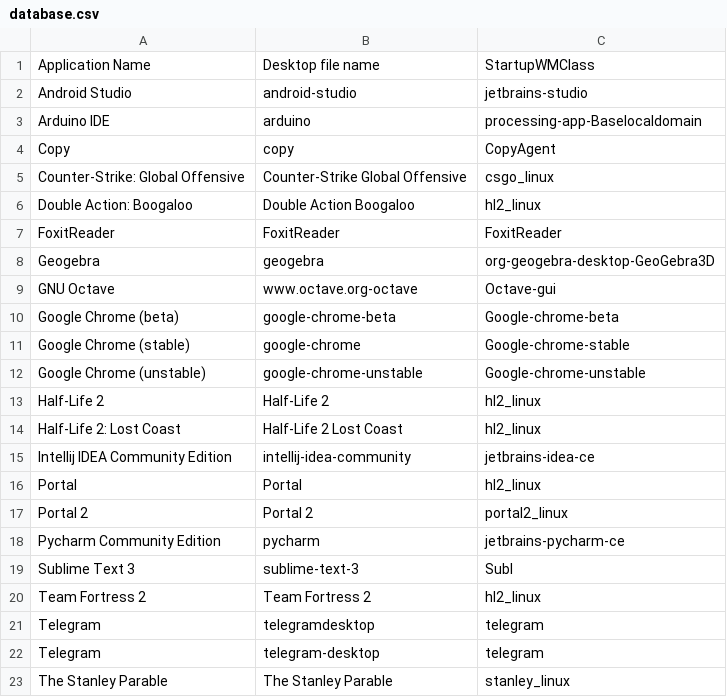
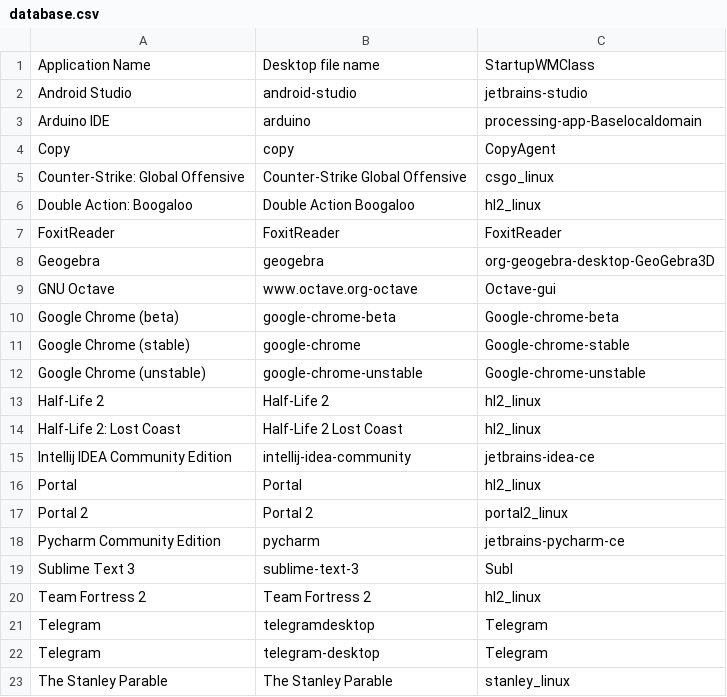
Before and after one commit to bilelmoussaoui/StartupWMClassFixer, a CSV file: database.csv, drawn as a sheet.

Commit message:
Update database.csv

```diff
--- a/database.csv
+++ b/database.csv
@@ -20,4 +20,4 @@ Sublime Text 3,sublime-text-3,Subl
 Team Fortress 2,Team Fortress 2,hl2_linux
-Telegram,telegramdesktop,telegram
-Telegram,telegram-desktop,telegram
+Telegram,telegramdesktop,Telegram
+Telegram,telegram-desktop,Telegram
 The Stanley Parable,The Stanley Parable,stanley_linux
```
